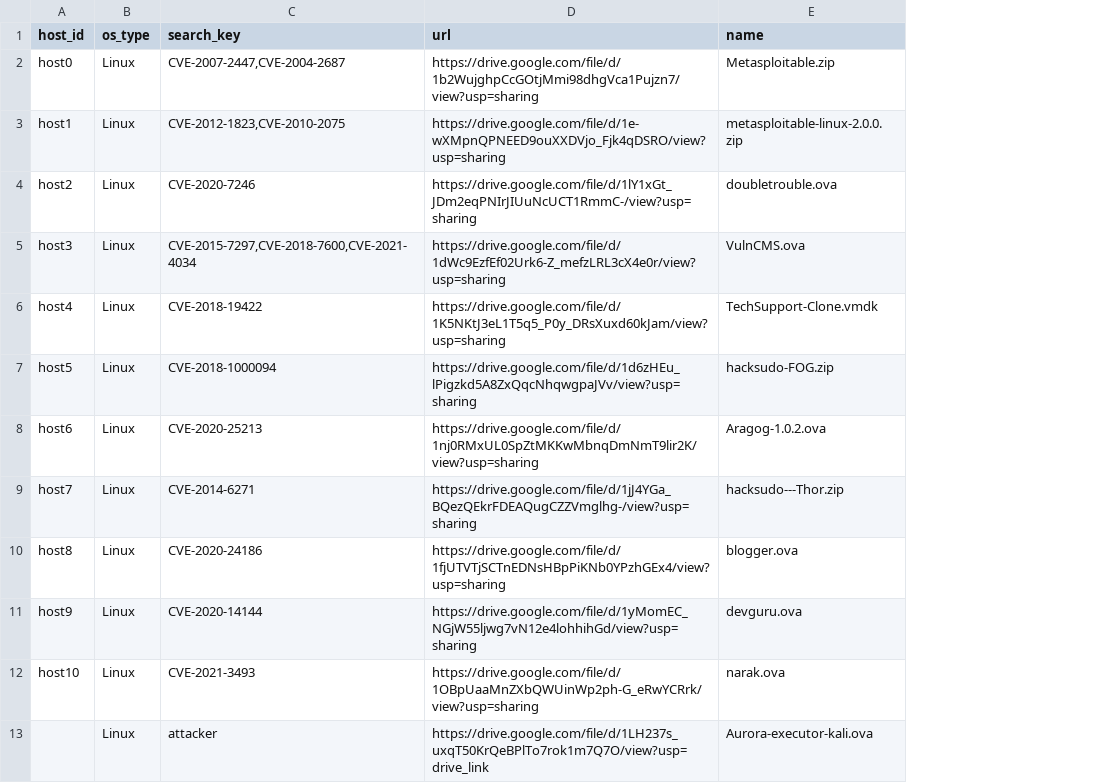
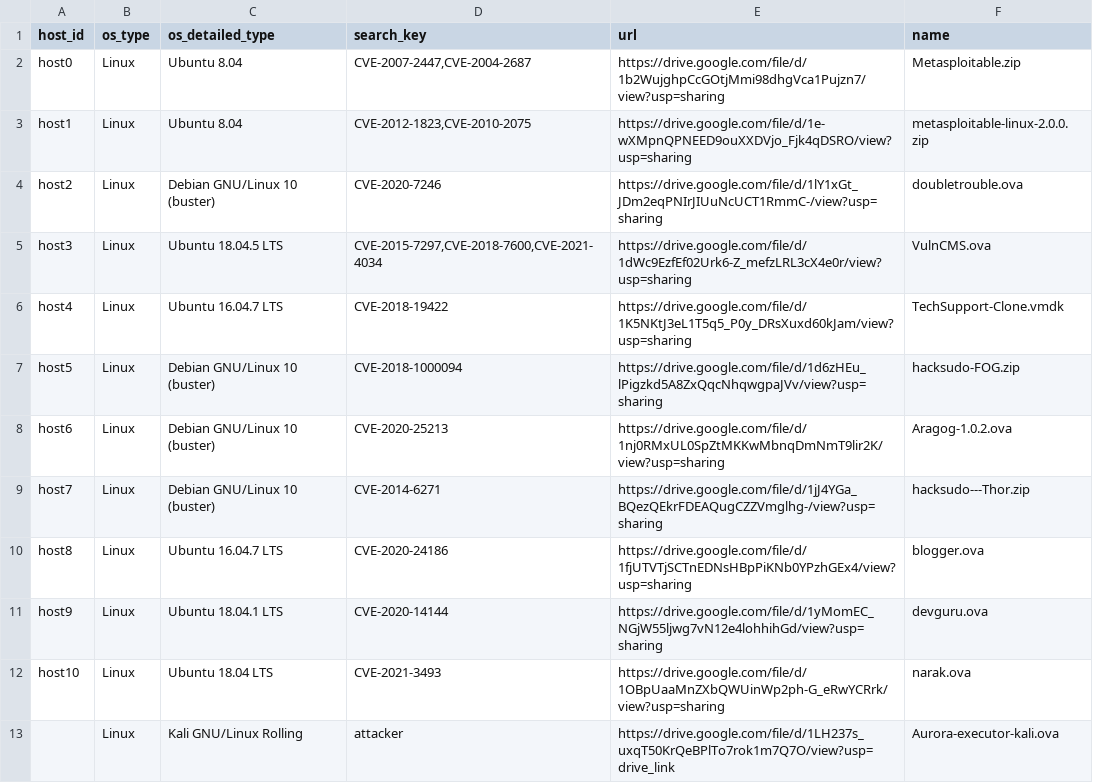
Before and after one commit to xl4sh/Aurora-demos, a CSV file: docs/url_table.csv, drawn as a sheet; only a part is shown; the diff names each change by its address in the sheet, - before the commit and + after, or states it on an @@ line.

Commit message:
Update url_table.csv

```diff
--- a/docs/url_table.csv
+++ b/docs/url_table.csv
+column C (os_detailed_type), rows 2-13: Ubuntu 8.04 | Ubuntu 8.04 | Debian GNU/Linux 10 (buster) | Ubuntu 18.04.5 LTS | Ubuntu 16.04.7 LTS | Debian GNU/Linux 10 (buster) | Debian GNU/Linux 10 (buster) | Debian GNU/Linux 10 (buster) | Ubuntu 16.04.7 LTS | Ubuntu 18.04.1 LTS | Ubuntu 18.04 LTS | Kali GNU/Linux Rolling
```
